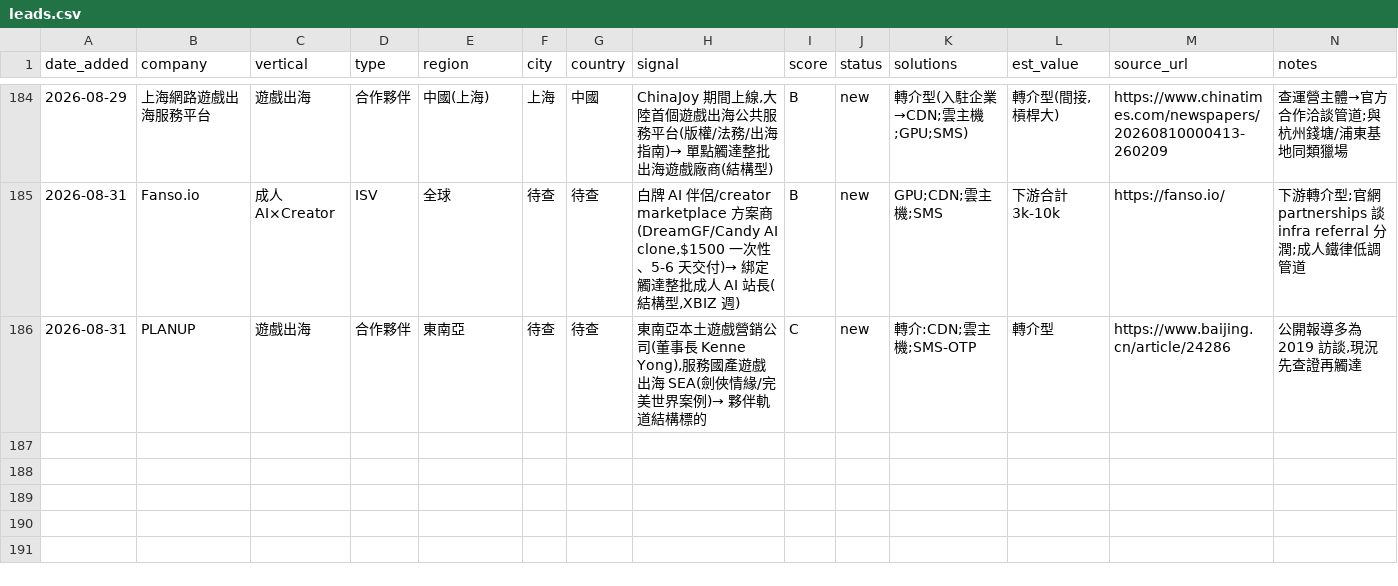
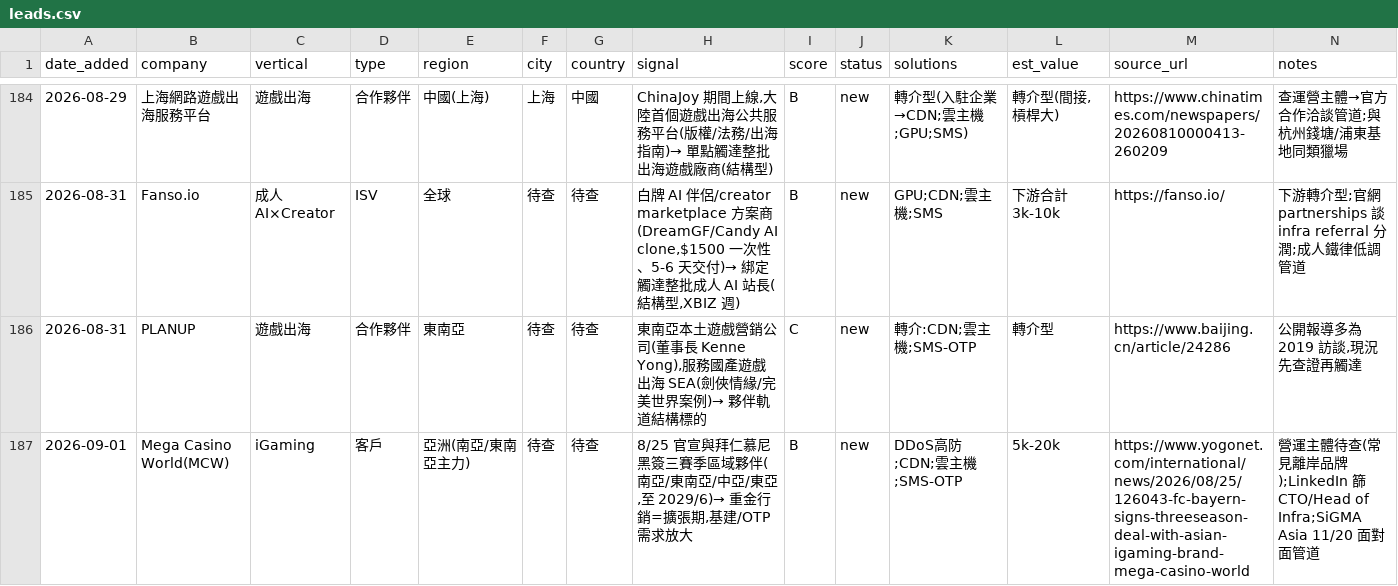
Before and after one commit to michael80321/AIBD, a CSV file: leads/leads.csv, drawn as a sheet; only a part is shown, gaps mark what is left out; the diff names each change by its address in the sheet, - before the commit and + after, or states it on an @@ line.

```diff
--- a/leads/leads.csv
+++ b/leads/leads.csv
+row 187: 2026-09-01 | Mega Casino World(MCW) | iGaming | 客戶 | 亞洲(南亞/東南亞主力) | 待查 | 待查 | 8/25 官宣與拜仁慕尼黑簽三賽季區域夥伴(南亞/東南亞/中亞/東亞,至 2029/6)→ 重金行銷=擴張期,基建/OTP 需求放大 | B | new | DDoS高防;CDN;雲主機;SMS-OTP | 5k-20k | https://www.yogonet.com/international/news/2026/08/25/126043-fc-bayern-signs-threeseason-deal-with-asian-igaming-brand-mega-casino-world | 營運主體待查(常見離岸品牌);LinkedIn 篩 CTO/Head of Infra;SiGMA Asia 11/20 面對面管道
```
Also changed, not shown: 3 other files.
